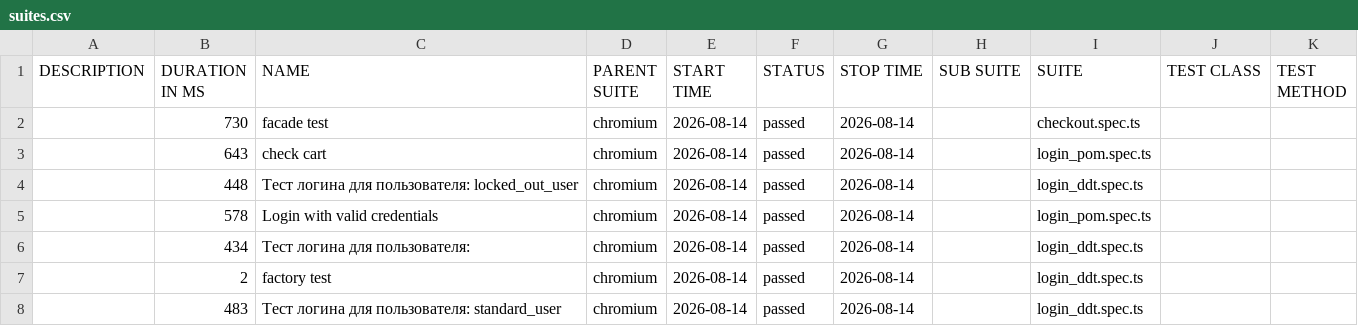
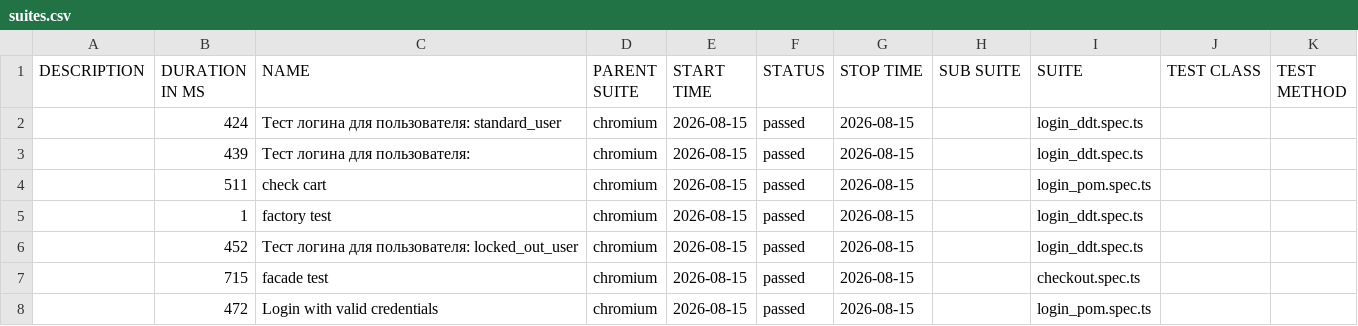
Before and after one commit to McRonnic/playwright-practice, a CSV file: data/suites.csv, drawn as a sheet.

```diff
--- a/data/suites.csv
+++ b/data/suites.csv
@@ -1,8 +1,8 @@
 "DESCRIPTION","DURATION IN MS","NAME","PARENT SUITE","START TIME","STATUS","STOP TIME","SUB SUITE","SUITE","TEST CLASS","TEST METHOD"
-"","730","facade test","chromium","2026-08-14","passed","2026-08-14","","checkout.spec.ts","",""
-"","643","check cart","chromium","2026-08-14","passed","2026-08-14","","login_pom.spec.ts","",""
-"","448","Тест логина для пользователя: locked_out_user","chromium","2026-08-14","passed","2026-08-14","","login_ddt.spec.ts","",""
-"","578","Login with valid credentials","chromium","2026-08-14","passed","2026-08-14","","login_pom.spec.ts","",""
-"","434","Тест логина для пользователя:","chromium","2026-08-14","passed","2026-08-14","","login_ddt.spec.ts","",""
-"","2","factory test","chromium","2026-08-14","passed","2026-08-14","","login_ddt.spec.ts","",""
-"","483","Тест логина для пользователя: standard_user","chromium","2026-08-14","passed","2026-08-14","","login_ddt.spec.ts","",""
+"","424","Тест логина для пользователя: standard_user","chromium","2026-08-15","passed","2026-08-15","","login_ddt.spec.ts","",""
+"","439","Тест логина для пользователя:","chromium","2026-08-15","passed","2026-08-15","","login_ddt.spec.ts","",""
+"","511","check cart","chromium","2026-08-15","passed","2026-08-15","","login_pom.spec.ts","",""
+"","1","factory test","chromium","2026-08-15","passed","2026-08-15","","login_ddt.spec.ts","",""
+"","452","Тест логина для пользователя: locked_out_user","chromium","2026-08-15","passed","2026-08-15","","login_ddt.spec.ts","",""
+"","715","facade test","chromium","2026-08-15","passed","2026-08-15","","checkout.spec.ts","",""
+"","472","Login with valid credentials","chromium","2026-08-15","passed","2026-08-15","","login_pom.spec.ts","",""
```
Also changed, not shown: 46 other files.
